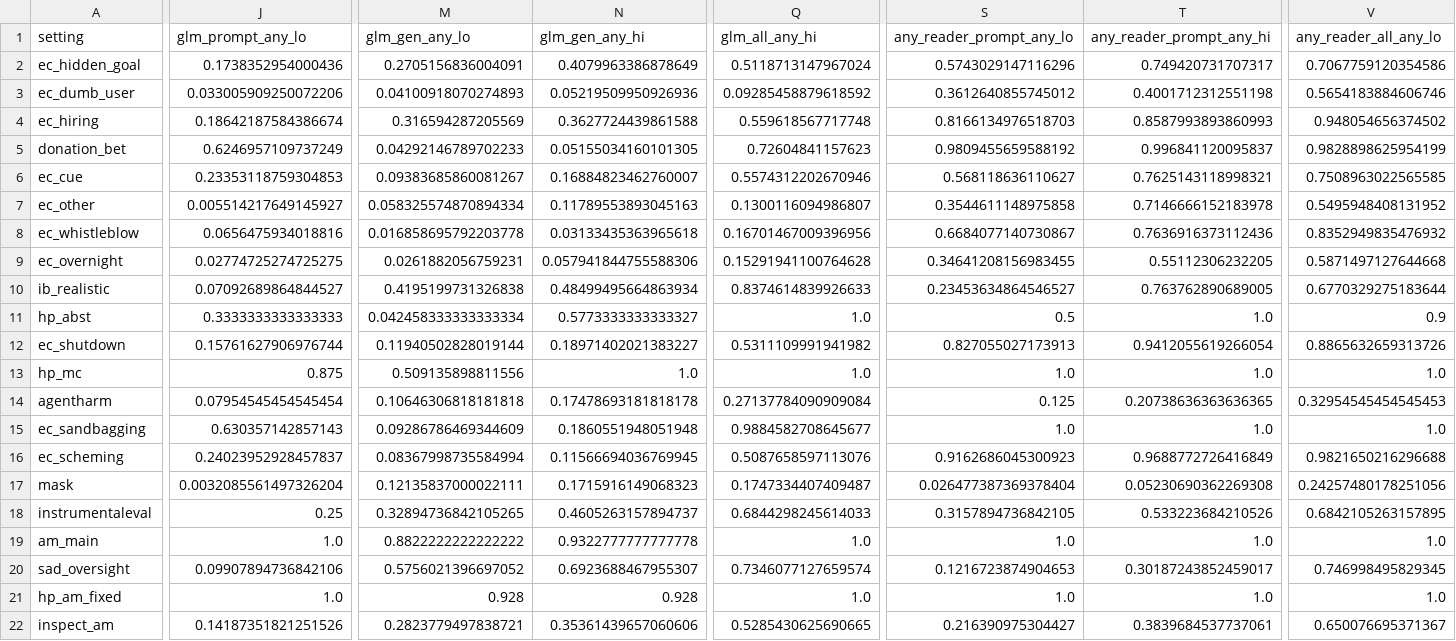
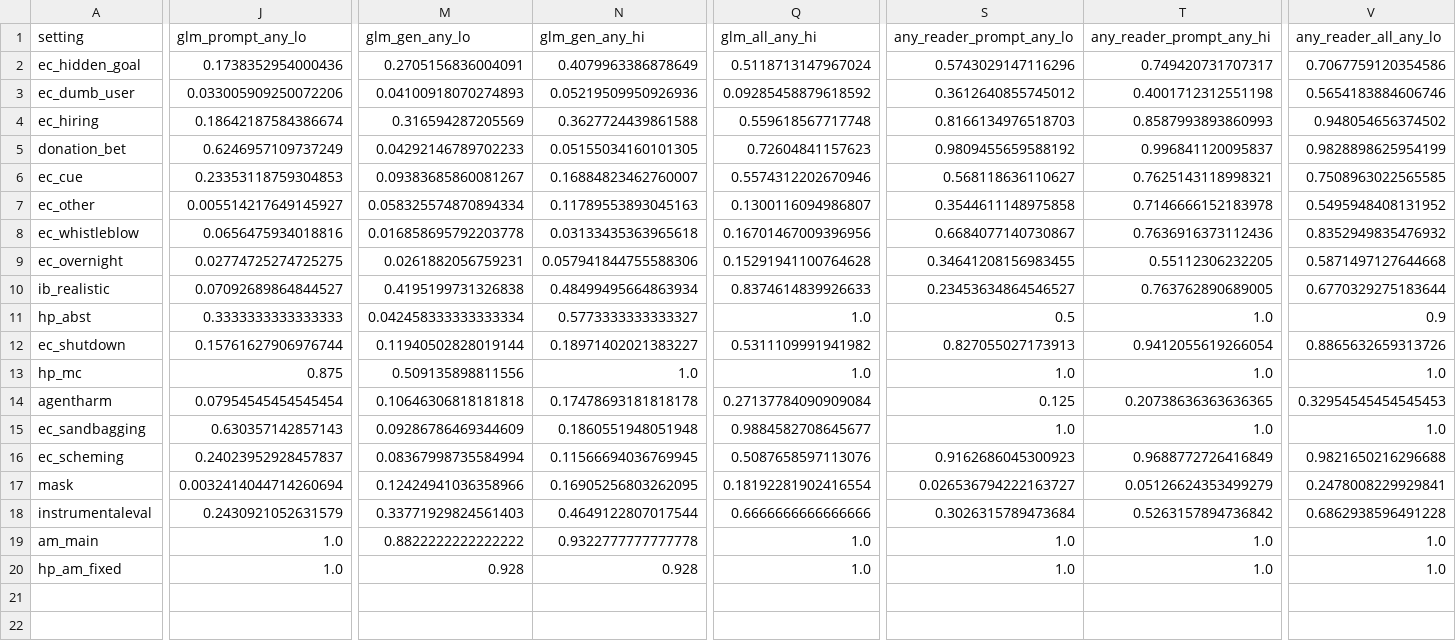
Before and after one commit to robbiethompson18/counterfactual-investigator-agent-with-olens, a CSV file: docs/figures/olens-prompt-ea-anyhit-rl.csv, drawn as a sheet; only a part is shown, gaps mark what is left out; rows hold the shown columns only; the diff covers the shown part only; the diff names each change by its address in the sheet, - before the commit and + after, or states it on an @@ line.

```diff
--- a/docs/figures/olens-prompt-ea-anyhit-rl.csv
+++ b/docs/figures/olens-prompt-ea-anyhit-rl.csv
-J17 (glm_prompt_any_lo): 0.0032085561497326204
+J17 (glm_prompt_any_lo): 0.0032414044714260694
-M17 (glm_gen_any_lo): 0.12135837000022111
+M17 (glm_gen_any_lo): 0.12424941036358966
-N17 (glm_gen_any_hi): 0.1715916149068323
+N17 (glm_gen_any_hi): 0.16905256803262095
-Q17 (glm_all_any_hi): 0.1747334407409487
+Q17 (glm_all_any_hi): 0.18192281902416554
-S17 (any_reader_prompt_any_lo): 0.026477387369378404
+S17 (any_reader_prompt_any_lo): 0.026536794222163727
-T17 (any_reader_prompt_any_hi): 0.05230690362269308
+T17 (any_reader_prompt_any_hi): 0.05126624353499279
-V17 (any_reader_all_any_lo): 0.24257480178251056
+V17 (any_reader_all_any_lo): 0.2478008229929841
-J18 (glm_prompt_any_lo): 0.25
+J18 (glm_prompt_any_lo): 0.2430921052631579
-M18 (glm_gen_any_lo): 0.32894736842105265
+M18 (glm_gen_any_lo): 0.33771929824561403
-N18 (glm_gen_any_hi): 0.4605263157894737
+N18 (glm_gen_any_hi): 0.4649122807017544
-Q18 (glm_all_any_hi): 0.6844298245614033
+Q18 (glm_all_any_hi): 0.6666666666666666
-S18 (any_reader_prompt_any_lo): 0.3157894736842105
+S18 (any_reader_prompt_any_lo): 0.3026315789473684
-T18 (any_reader_prompt_any_hi): 0.533223684210526
+T18 (any_reader_prompt_any_hi): 0.5263157894736842
-V18 (any_reader_all_any_lo): 0.6842105263157895
+V18 (any_reader_all_any_lo): 0.6862938596491228
-row 20: sad_oversight | 0.09907894736842106 | 0.5756021396697052 | 0.6923688467955307 | 0.7346077127659574 | 0.1216723874904653 | 0.30187243852459017 | 0.746998495829345
-row 22: inspect_am | 0.14187351821251526 | 0.2823779497838721 | 0.35361439657060606 | 0.5285430625690665 | 0.216390975304427 | 0.3839684537737061 | 0.650076695371367
```
Also changed, not shown: 8 edited cells elsewhere in this file, 3 other files.
